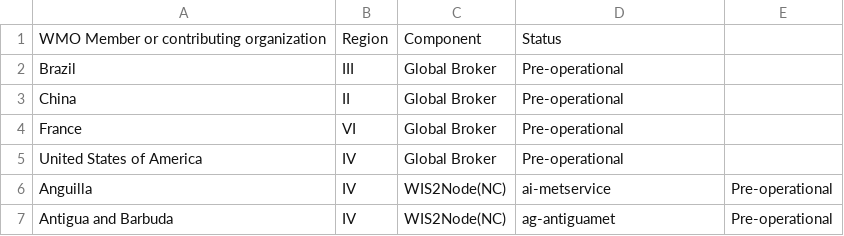
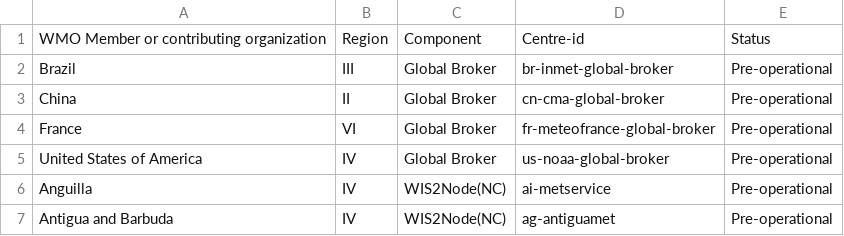
Before and after one commit to wmo-im/wis2-implementation-progress, a CSV file: wis2list.csv, drawn as a sheet; only a part is shown.

Commit message:
Update wis2list.csv

```diff
--- a/wis2list.csv
+++ b/wis2list.csv
@@ -1,6 +1,6 @@
-WMO Member or contributing organization,Region,Component,Status
-Brazil,III,Global Broker,Pre-operational
-China,II,Global Broker,Pre-operational
-France,VI,Global Broker,Pre-operational
-United States of America,IV,Global Broker,Pre-operational
+WMO Member or contributing organization,Region,Component,Centre-id,Status
+Brazil,III,Global Broker,	br-inmet-global-broker,Pre-operational
+China,II,Global Broker,cn-cma-global-broker,Pre-operational
+France,VI,Global Broker,fr-meteofrance-global-broker,Pre-operational
+United States of America,IV,Global Broker,us-noaa-global-broker,Pre-operational
 Anguilla,IV,WIS2Node(NC),ai-metservice,Pre-operational
```
